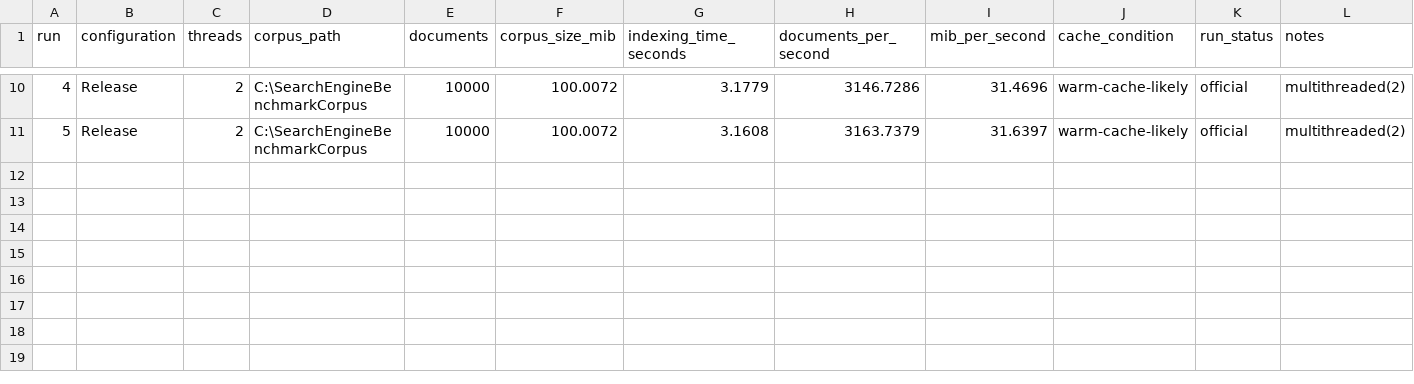
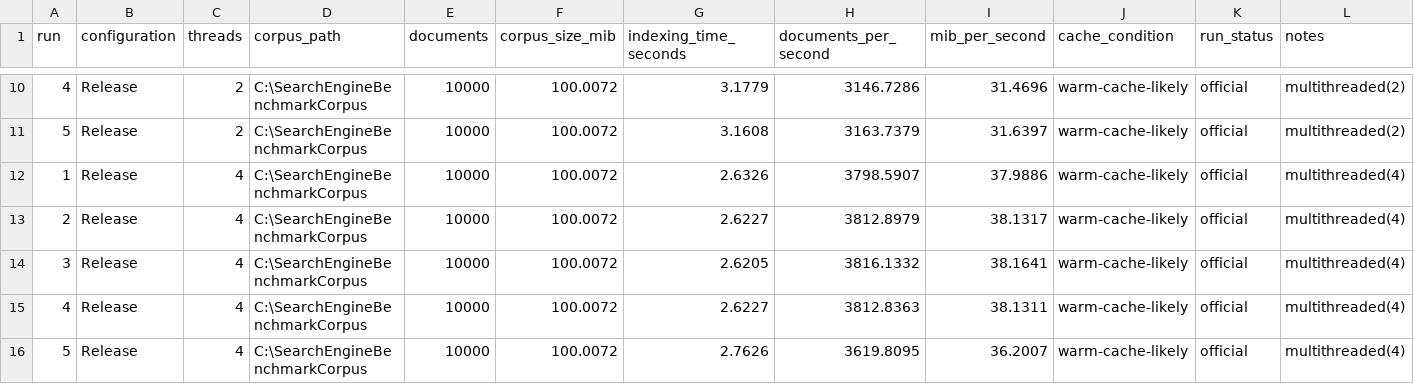
Before and after one commit to jagritsinghsheoran-bit/cpp-file-search-engine, a CSV file: C++File_Search_Engine/benchmarks/results.csv, drawn as a sheet; only a part is shown, gaps mark what is left out; the diff names each change by its address in the sheet, - before the commit and + after, or states it on an @@ line.

Commit message:
Add four-thread indexing benchmarks

```diff
--- a/C++File_Search_Engine/benchmarks/results.csv
+++ b/C++File_Search_Engine/benchmarks/results.csv
+row 12: 1 | Release | 4 | C:\SearchEngineBenchmarkCorpus | 10000 | 100.0072 | 2.6326 | 3798.5907 | 37.9886 | warm-cache-likely | official | multithreaded(4)
+row 13: 2 | Release | 4 | C:\SearchEngineBenchmarkCorpus | 10000 | 100.0072 | 2.6227 | 3812.8979 | 38.1317 | warm-cache-likely | official | multithreaded(4)
+row 14: 3 | Release | 4 | C:\SearchEngineBenchmarkCorpus | 10000 | 100.0072 | 2.6205 | 3816.1332 | 38.1641 | warm-cache-likely | official | multithreaded(4)
+row 15: 4 | Release | 4 | C:\SearchEngineBenchmarkCorpus | 10000 | 100.0072 | 2.6227 | 3812.8363 | 38.1311 | warm-cache-likely | official | multithreaded(4)
+row 16: 5 | Release | 4 | C:\SearchEngineBenchmarkCorpus | 10000 | 100.0072 | 2.7626 | 3619.8095 | 36.2007 | warm-cache-likely | official | multithreaded(4)
```
Also changed, not shown: 6 other files.
